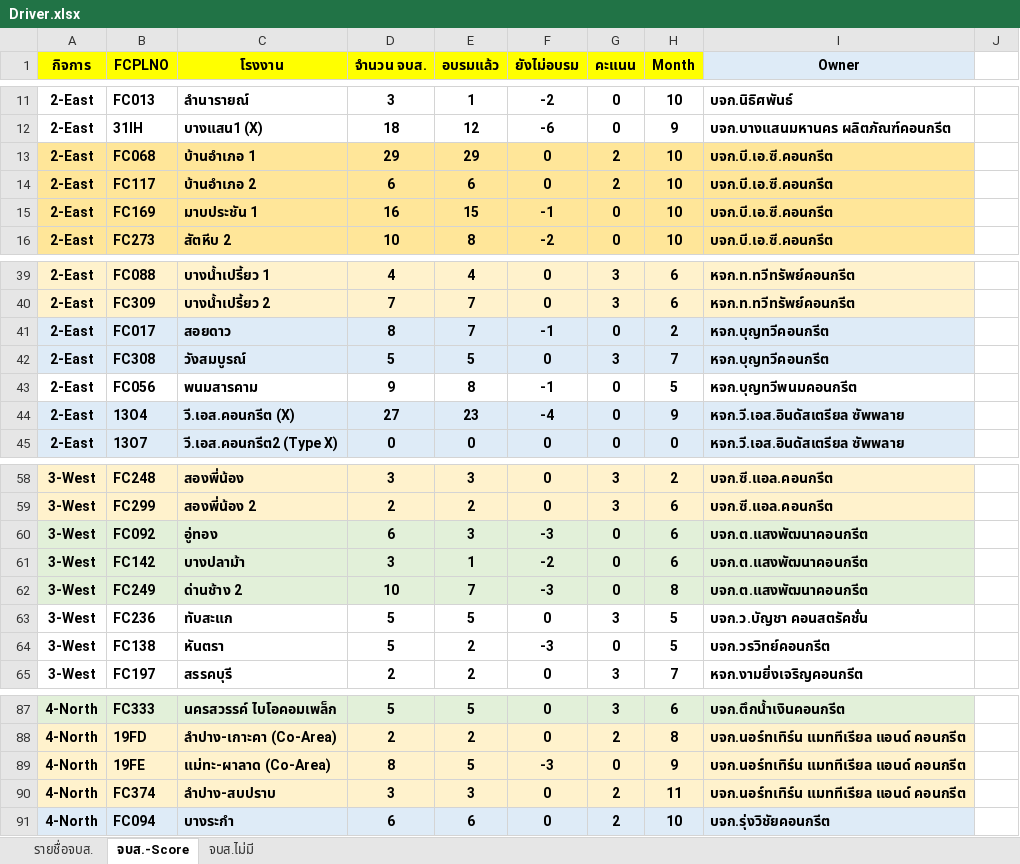
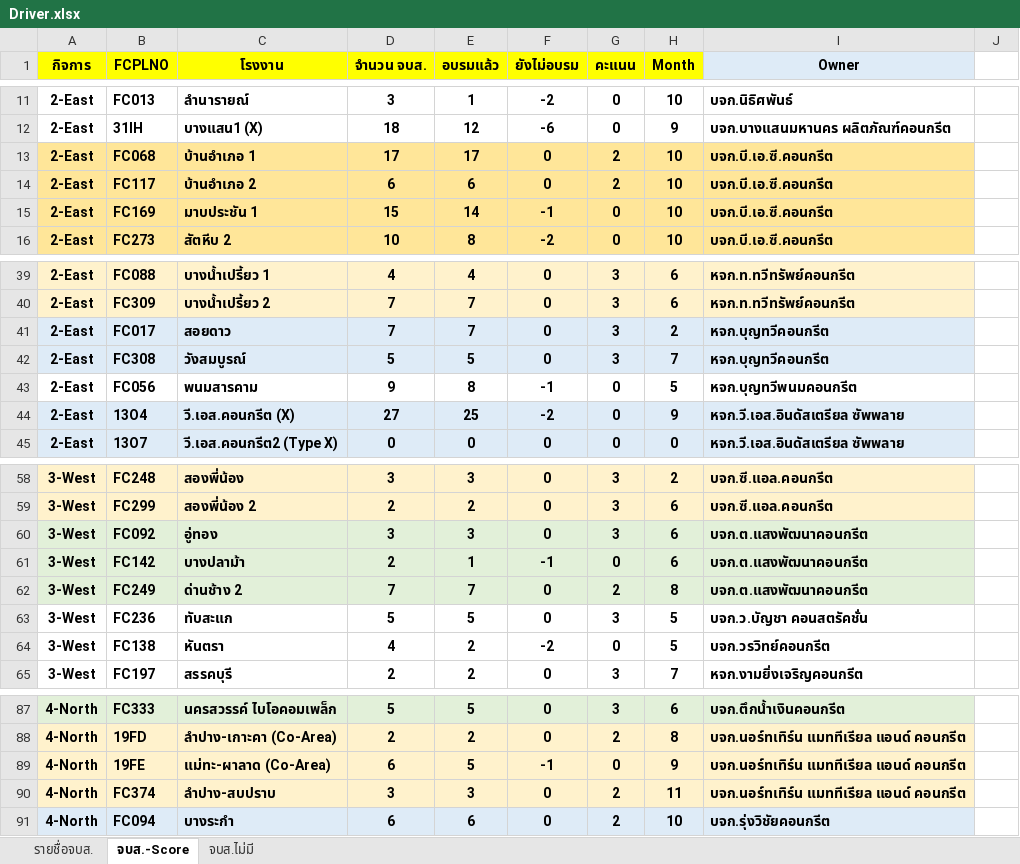
Before and after one commit to prayutp1-debug/newstarrating, an Excel workbook: source-excel/Driver.xlsx, sheet จบส.-Score, drawn as a sheet; only a part is shown, gaps mark what is left out; values as stored, in another font and other column widths than the file's, no borders; conditional formats not drawn; the diff names each change by its address in the sheet, - before the commit and + after, or states it on an @@ line.

```diff
--- a/source-excel/Driver.xlsx (sheet จบส.-Score)
+++ b/source-excel/Driver.xlsx (sheet จบส.-Score)
-D13 (จำนวน จบส.): 29
+D13 (จำนวน จบส.): 17
-E13 (อบรมแล้ว): 29
+E13 (อบรมแล้ว): 17
-D15 (จำนวน จบส.): 16
+D15 (จำนวน จบส.): 15
-E15 (อบรมแล้ว): 15
+E15 (อบรมแล้ว): 14
-D41 (จำนวน จบส.): 8
+D41 (จำนวน จบส.): 7
-F41 (ยังไม่อบรม): -1
+F41 (ยังไม่อบรม): 0
-G41 (คะแนน): 0
+G41 (คะแนน): 3
-E44 (อบรมแล้ว): 23
+E44 (อบรมแล้ว): 25
-F44 (ยังไม่อบรม): -4
+F44 (ยังไม่อบรม): -2
-D60 (จำนวน จบส.): 6
+D60 (จำนวน จบส.): 3
-F60 (ยังไม่อบรม): -3
+F60 (ยังไม่อบรม): 0
-G60 (คะแนน): 0
+G60 (คะแนน): 3
-D61 (จำนวน จบส.): 3
+D61 (จำนวน จบส.): 2
-F61 (ยังไม่อบรม): -2
+F61 (ยังไม่อบรม): -1
-D62 (จำนวน จบส.): 10
+D62 (จำนวน จบส.): 7
-F62 (ยังไม่อบรม): -3
+F62 (ยังไม่อบรม): 0
-G62 (คะแนน): 0
+G62 (คะแนน): 2
-D64 (จำนวน จบส.): 5
+D64 (จำนวน จบส.): 4
-F64 (ยังไม่อบรม): -3
+F64 (ยังไม่อบรม): -2
-D89 (จำนวน จบส.): 8
+D89 (จำนวน จบส.): 6
-F89 (ยังไม่อบรม): -3
+F89 (ยังไม่อบรม): -1
```
Also changed, not shown: sheet รายชื่อจบส., hidden cells.
